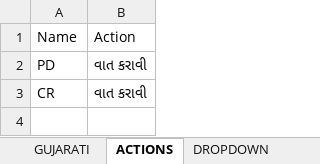
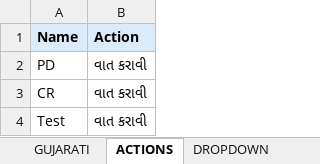
Before and after one commit to PxPixaro/ughrani.rajagencies, an Excel workbook: RAJ_GROUP_Party_Master.xlsx, sheet ACTIONS, drawn as a sheet; values as stored, in another font and other column widths than the file's, no borders; the diff names each change by its address in the sheet, - before the commit and + after, or states it on an @@ line.

```diff
--- a/RAJ_GROUP_Party_Master.xlsx (sheet ACTIONS)
+++ b/RAJ_GROUP_Party_Master.xlsx (sheet ACTIONS)
@@ A1:B1 fill: none → #DCEBFA, bold: off → on @@
+row 4: Test | વાત કરાવી
```
Also changed, not shown: sheet LIFE 2 PAKKU, sheet GUJARATI, sheet DROPDOWN.
